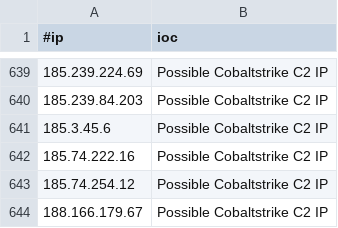
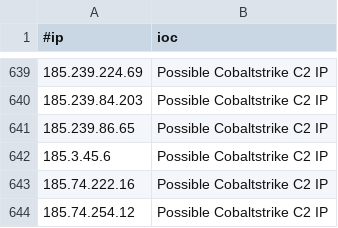
Before and after one commit to ElCapitanXSec/C2IntelFeeds, a CSV file: feeds/IPC2s.csv, drawn as a sheet; only a part is shown, gaps mark what is left out; the shorter side is filled out with more unchanged rows; the diff names each change by its address in the sheet, - before the commit and + after, or states it on an @@ line.

```diff
--- a/feeds/IPC2s.csv
+++ b/feeds/IPC2s.csv
+row 641: 185.239.86.65 | Possible Cobaltstrike C2 IP
```
Also changed, not shown: feeds/DNSC2Domains.csv, feeds/IPC2s-30day.csv, 4 other files.
